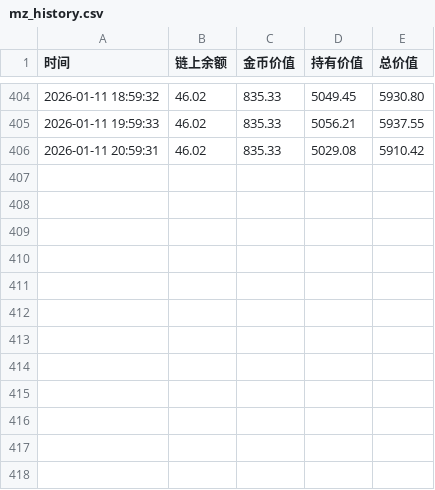
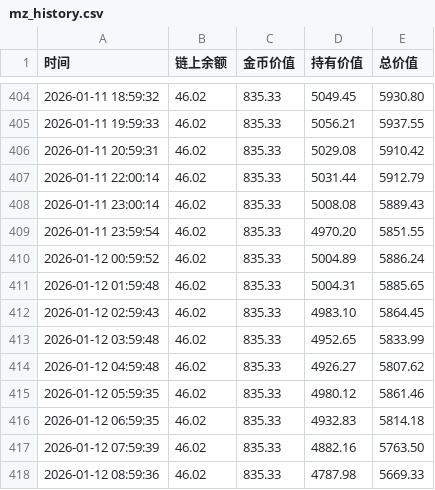
Before and after one commit to oymuzi/FDF, a CSV file: data/mz_history.csv, drawn as a sheet; only a part is shown, gaps mark what is left out.

```diff
--- a/data/mz_history.csv
+++ b/data/mz_history.csv
@@ -406 +406,13 @@
 2026-01-11 20:59:31,46.02,835.33,5029.08,5910.42
+2026-01-11 22:00:14,46.02,835.33,5031.44,5912.79
+2026-01-11 23:00:14,46.02,835.33,5008.08,5889.43
+2026-01-11 23:59:54,46.02,835.33,4970.20,5851.55
+2026-01-12 00:59:52,46.02,835.33,5004.89,5886.24
+2026-01-12 01:59:48,46.02,835.33,5004.31,5885.65
+2026-01-12 02:59:43,46.02,835.33,4983.10,5864.45
+2026-01-12 03:59:48,46.02,835.33,4952.65,5833.99
+2026-01-12 04:59:48,46.02,835.33,4926.27,5807.62
+2026-01-12 05:59:35,46.02,835.33,4980.12,5861.46
+2026-01-12 06:59:35,46.02,835.33,4932.83,5814.18
+2026-01-12 07:59:39,46.02,835.33,4882.16,5763.50
+2026-01-12 08:59:36,46.02,835.33,4787.98,5669.33
```
Also changed, not shown: data/wj_history.csv.
